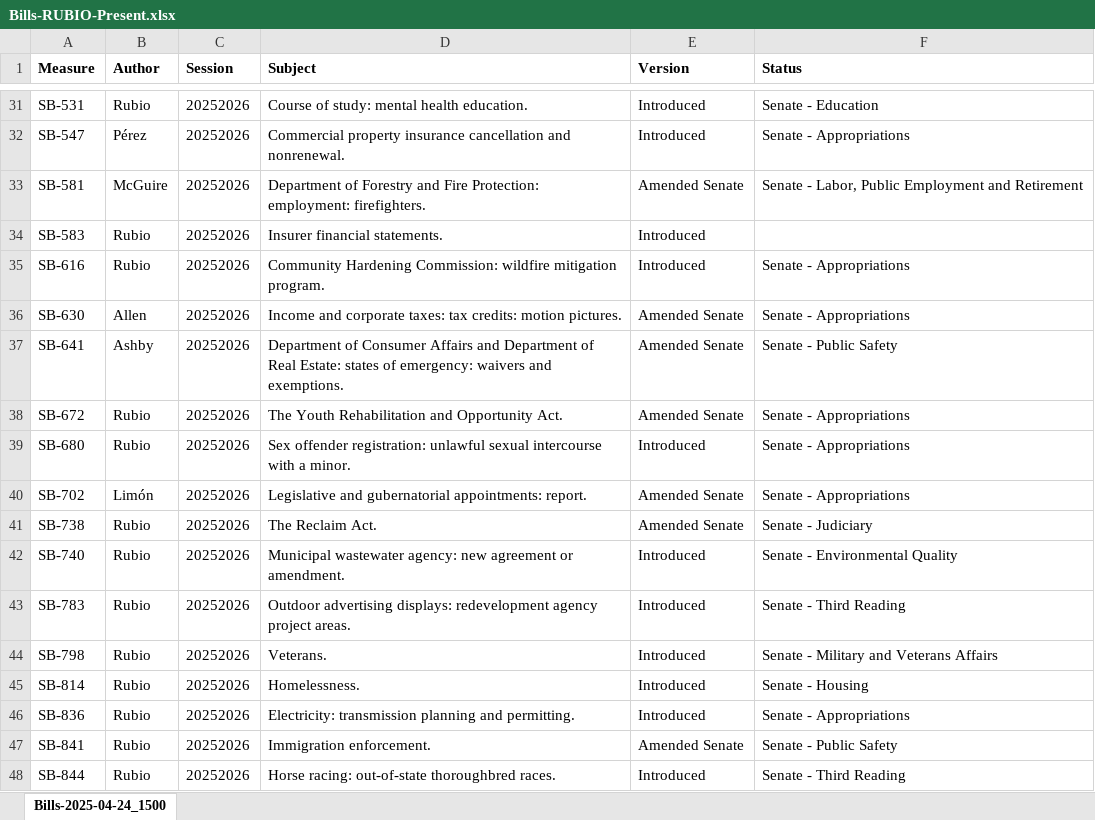
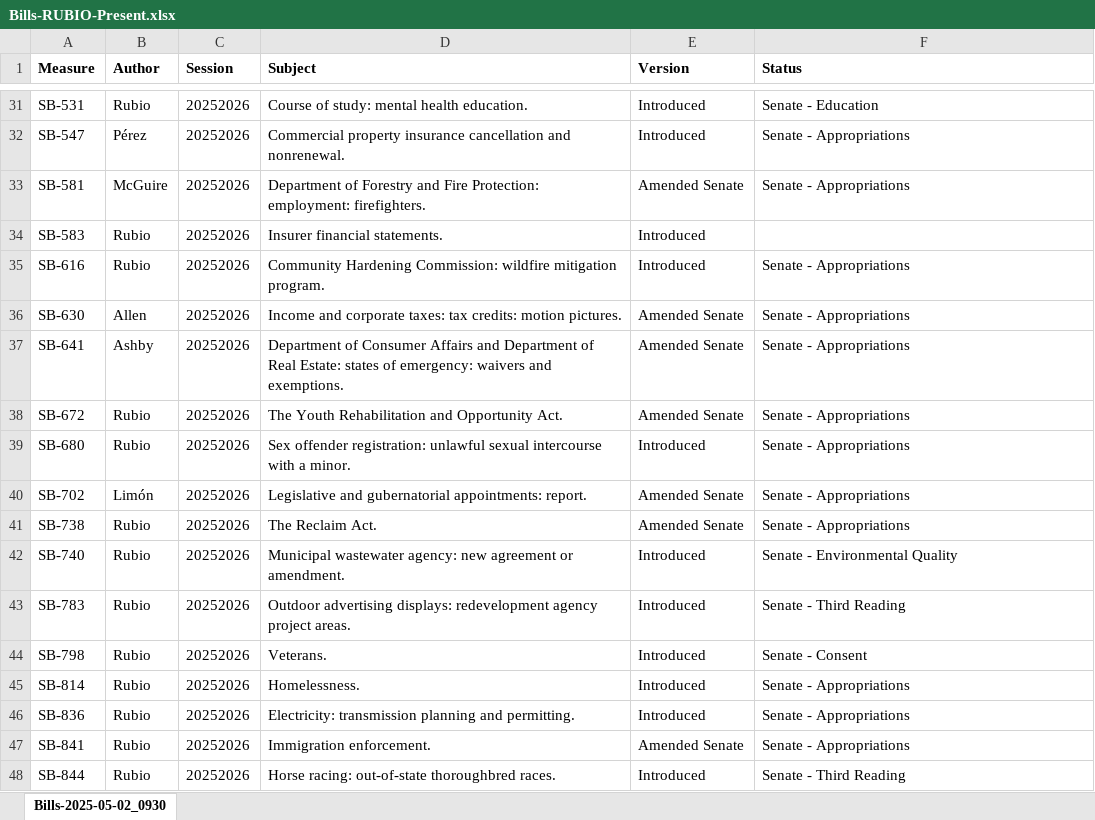
Before and after one commit to brianrwheatley/rubio-bills, an Excel workbook: data/Bills-RUBIO-Present.xlsx, sheet Bills-2025-05-02_0930, drawn as a sheet; only a part is shown, gaps mark what is left out; values as stored, in another font and other column widths than the file's, no borders; the diff covers the shown part only; the diff names each change by its address in the sheet, - before the commit and + after, or states it on an @@ line.

```diff
--- a/data/Bills-RUBIO-Present.xlsx (sheet Bills-2025-05-02_0930)
+++ b/data/Bills-RUBIO-Present.xlsx (sheet Bills-2025-05-02_0930)
-sheet tab: Bills-2025-04-24_1500
+sheet tab: Bills-2025-05-02_0930
-F33 (Status): Senate - Labor, Public Employment and Retirement
+F33 (Status): Senate - Appropriations
-F37 (Status): Senate - Public Safety
+F37 (Status): Senate - Appropriations
-F41 (Status): Senate - Judiciary
+F41 (Status): Senate - Appropriations
-F44 (Status): Senate - Military and Veterans Affairs
+F44 (Status): Senate - Consent
-F45 (Status): Senate - Housing
+F45 (Status): Senate - Appropriations
-F47 (Status): Senate - Public Safety
+F47 (Status): Senate - Appropriations
```
Also changed, not shown: 1 added row, 1 removed row and 10 edited cells elsewhere in this sheet.
